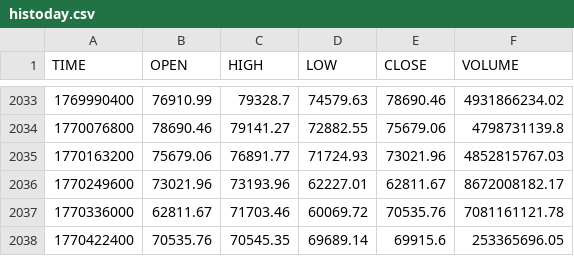
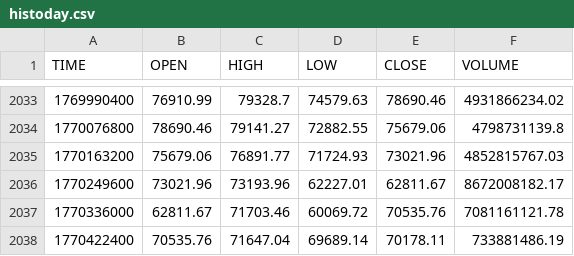
Before and after one commit to stpunos/bitcoin-datasets, a CSV file: data/coindesk/histoday.csv, drawn as a sheet; only a part is shown, gaps mark what is left out.

```diff
--- a/data/coindesk/histoday.csv
+++ b/data/coindesk/histoday.csv
@@ -2037,2 +2037,2 @@ TIME,OPEN,HIGH,LOW,CLOSE,VOLUME
 1770336000,62811.67,71703.46,60069.72,70535.76,7081161121.78
-1770422400,70535.76,70545.35,69689.14,69915.6,253365696.05
+1770422400,70535.76,71647.04,69689.14,70178.11,733881486.19
```
Also changed, not shown: data/coindesk/histohour.csv, data/coindesk/hourly_social_data.csv, 2 other files.
